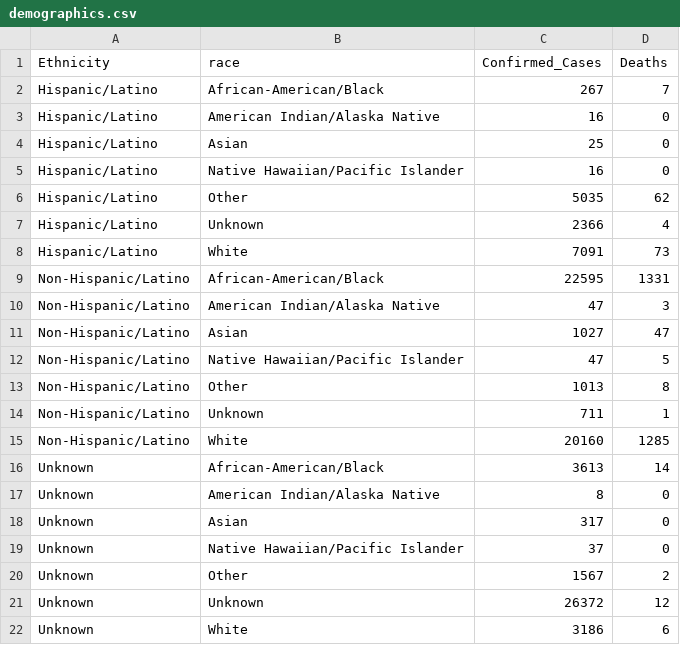
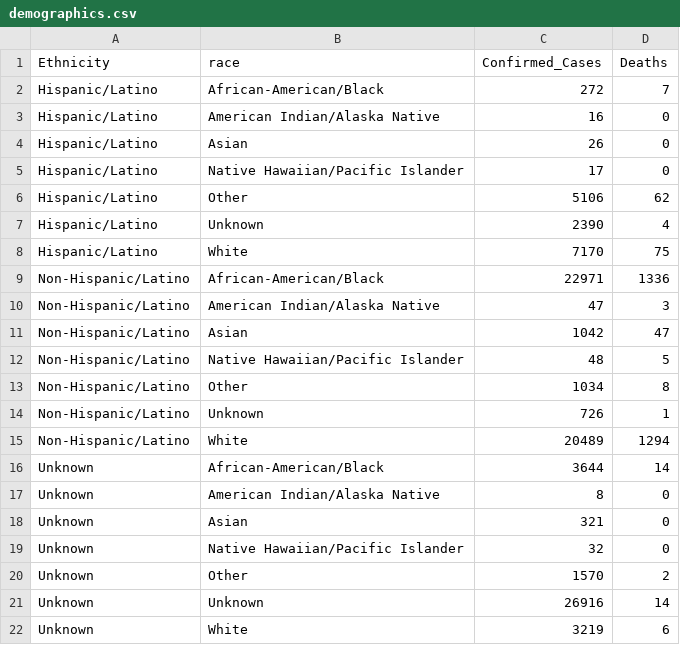
Before and after one commit to quannguyenminh103/covid19dashboard, a CSV file: dataInput/demographics.csv, drawn as a sheet.

```diff
--- a/dataInput/demographics.csv
+++ b/dataInput/demographics.csv
@@ -1,22 +1,22 @@
 Ethnicity,race,Confirmed_Cases,Deaths
-Hispanic/Latino,African-American/Black,267,7
+Hispanic/Latino,African-American/Black,272,7
 Hispanic/Latino,American Indian/Alaska Native,16,0
-Hispanic/Latino,Asian,25,0
-Hispanic/Latino,Native Hawaiian/Pacific Islander,16,0
-Hispanic/Latino,Other,5035,62
-Hispanic/Latino,Unknown,2366,4
-Hispanic/Latino,White,7091,73
-Non-Hispanic/Latino,African-American/Black,22595,1331
+Hispanic/Latino,Asian,26,0
+Hispanic/Latino,Native Hawaiian/Pacific Islander,17,0
+Hispanic/Latino,Other,5106,62
+Hispanic/Latino,Unknown,2390,4
+Hispanic/Latino,White,7170,75
+Non-Hispanic/Latino,African-American/Black,22971,1336
 Non-Hispanic/Latino,American Indian/Alaska Native,47,3
-Non-Hispanic/Latino,Asian,1027,47
-Non-Hispanic/Latino,Native Hawaiian/Pacific Islander,47,5
-Non-Hispanic/Latino,Other,1013,8
-Non-Hispanic/Latino,Unknown,711,1
-Non-Hispanic/Latino,White,20160,1285
-Unknown,African-American/Black,3613,14
+Non-Hispanic/Latino,Asian,1042,47
+Non-Hispanic/Latino,Native Hawaiian/Pacific Islander,48,5
+Non-Hispanic/Latino,Other,1034,8
+Non-Hispanic/Latino,Unknown,726,1
+Non-Hispanic/Latino,White,20489,1294
+Unknown,African-American/Black,3644,14
 Unknown,American Indian/Alaska Native,8,0
-Unknown,Asian,317,0
-Unknown,Native Hawaiian/Pacific Islander,37,0
-Unknown,Other,1567,2
-Unknown,Unknown,26372,12
-Unknown,White,3186,6
+Unknown,Asian,321,0
+Unknown,Native Hawaiian/Pacific Islander,32,0
+Unknown,Other,1570,2
+Unknown,Unknown,26916,14
+Unknown,White,3219,6
```
Also changed, not shown: dataInput/countycases.csv.
